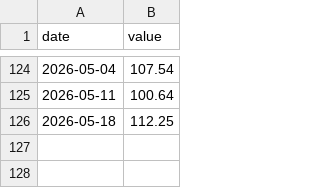
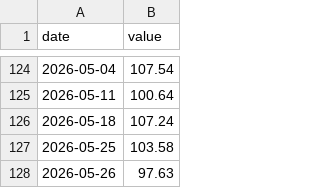
Before and after one commit to bdecon/bdecon.github.io, a CSV file: files/wti_weekly.csv, drawn as a sheet; only a part is shown, gaps mark what is left out.

```diff
--- a/files/wti_weekly.csv
+++ b/files/wti_weekly.csv
@@ -125,2 +125,4 @@ date,value
 2026-05-11,100.64
-2026-05-18,112.25
+2026-05-18,107.24
+2026-05-25,103.58
+2026-05-26,97.63
```
Also changed, not shown: files/ffrate.csv, files/treasrcpt.csv, 17 other files.
